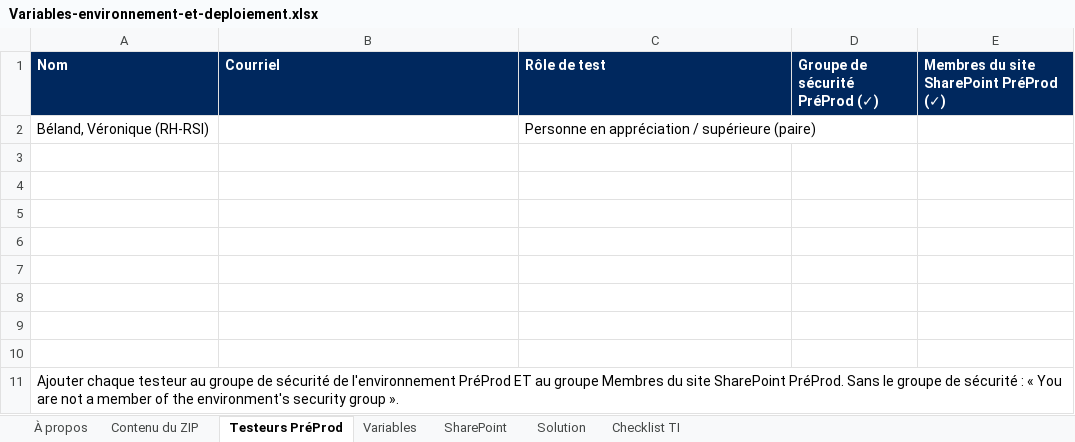
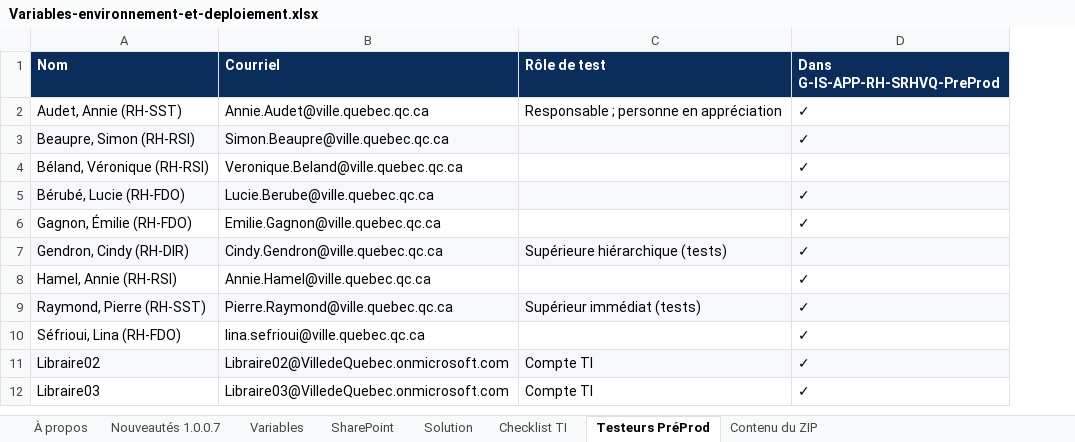
Before and after one commit to tazmustang/jsoncrack.com, an Excel workbook: powerapps/Variables-environnement-et-deploiement.xlsx, sheet Testeurs PréProd, drawn as a sheet; values as stored, in another font and other column widths than the file's, no borders; removed rows and columns are numbered as before the commit, all else as after; the diff names each change by its address in the sheet, - before the commit and + after, or states it on an @@ line.

```diff
--- a/powerapps/Variables-environnement-et-deploiement.xlsx (sheet Testeurs PréProd)
+++ b/powerapps/Variables-environnement-et-deploiement.xlsx (sheet Testeurs PréProd)
+sheet tab: Nouveautés 1.0.0.7
@@ sheet tab order changed: À propos | Nouveautés 1.0.0.7 | Variables | SharePoint | Solution | Checklist TI | Testeurs PréProd | Contenu du ZIP @@
-column D (Groupe de sécurité PréProd (✓)), empty
-column E, row 1: Membres du site SharePoint PréProd (✓)
+column D (Dans G-IS-APP-RH-SRHVQ-PreProd), rows 4-12: all ✓
+row 2: Audet, Annie (RH-SST) | Annie.Audet@ville.quebec.qc.ca | Responsable ; personne en appréciation | ✓
+row 3: Beaupre, Simon (RH-RSI) | Simon.Beaupre@ville.quebec.qc.ca |  | ✓
-B4 (Courriel): (empty)
+B4 (Courriel): Veronique.Beland@ville.quebec.qc.ca
-C4 (Rôle de test): Personne en appréciation / supérieure (paire)
+C4 (Rôle de test): (empty)
-row 5: (empty)
+row 5: Bérubé, Lucie (RH-FDO) | Lucie.Berube@ville.quebec.qc.ca |  | ✓
-A5:C5 fill: none
+A5:C5 fill: #F6F8FB
-row 6: (empty)
+row 6: Gagnon, Émilie (RH-FDO) | Emilie.Gagnon@ville.quebec.qc.ca |  | ✓
-row 7: (empty)
+row 7: Gendron, Cindy (RH-DIR) | Cindy.Gendron@ville.quebec.qc.ca | Supérieure hiérarchique (tests) | ✓
-A7:C7 fill: none
+A7:C7 fill: #F6F8FB
-row 8: (empty)
+row 8: Hamel, Annie (RH-RSI) | Annie.Hamel@ville.quebec.qc.ca |  | ✓
-row 9: (empty)
+row 9: Raymond, Pierre (RH-SST) | Pierre.Raymond@ville.quebec.qc.ca | Supérieur immédiat (tests) | ✓
-A9:C9 fill: none
+A9:C9 fill: #F6F8FB
-row 10: (empty)
+row 10: Séfrioui, Lina (RH-FDO) | lina.sefrioui@ville.quebec.qc.ca |  | ✓
-row 11: (empty)
+row 11: Libraire02 | Libraire02@VilledeQuebec.onmicrosoft.com | Compte TI | ✓
-A11:C11 fill: none
+A11:C11 fill: #F6F8FB
-row 12: (empty)
+row 12: Libraire03 | Libraire03@VilledeQuebec.onmicrosoft.com | Compte TI | ✓
-row 11: Ajouter chaque testeur au groupe de sécurité de l'environnement PréProd ET au groupe Membres du site SharePoint PréProd. Sans le groupe de sécurité : « You are not a member of the environment's security group ».
```
Also changed, not shown: sheet Variables, sheet SharePoint, sheet À propos, sheet Checklist TI, sheet Contenu du ZIP, sheet Solution.
